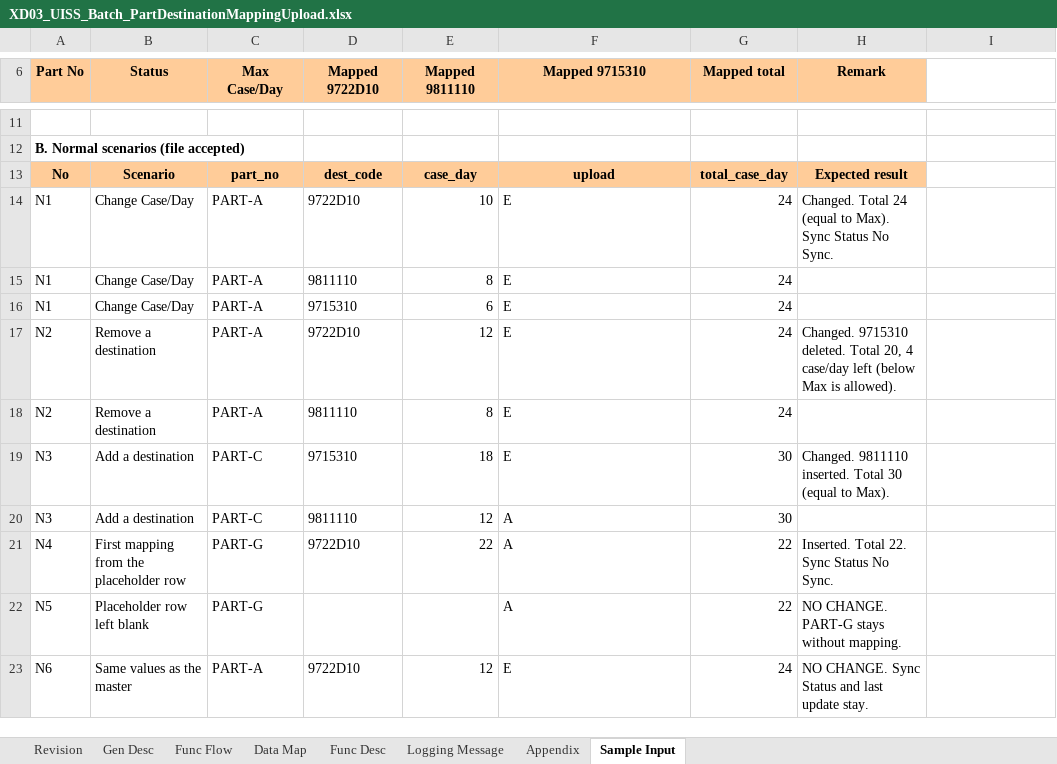
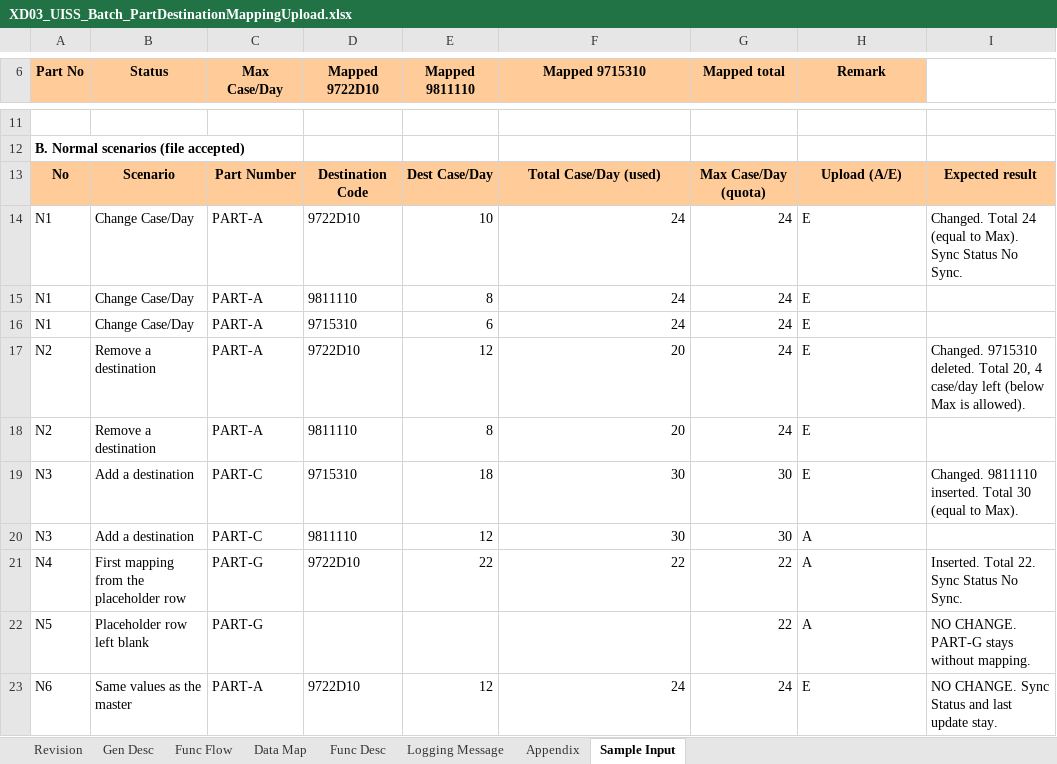
Before and after one commit to ivanrayhannn/crossdockpoc, an Excel workbook: deliverables/function_list_v2/uiss/XD03_UISS_Batch_PartDestinationMappingUpload.xlsx, sheet Sample Input, drawn as a sheet; only a part is shown, gaps mark what is left out; values as stored, in another font and other column widths than the file's, no borders; the diff covers the shown part only; the diff names each change by its address in the sheet, - before the commit and + after, or states it on an @@ line.

```diff
--- a/deliverables/function_list_v2/uiss/XD03_UISS_Batch_PartDestinationMappingUpload.xlsx (sheet Sample Input)
+++ b/deliverables/function_list_v2/uiss/XD03_UISS_Batch_PartDestinationMappingUpload.xlsx (sheet Sample Input)
-C13 (Max Case/Day): part_no
+C13 (Max Case/Day): Part Number
-D13 (Mapped 9722D10): dest_code
+D13 (Mapped 9722D10): Destination Code
-E13 (Mapped 9811110): case_day
+E13 (Mapped 9811110): Dest Case/Day
-F13 (Mapped 9715310): upload
+F13 (Mapped 9715310): Total Case/Day (used)
-G13 (Mapped total): total_case_day
+G13 (Mapped total): Max Case/Day (quota)
-H13 (Remark): Expected result
+H13 (Remark): Upload (A/E)
-I13: (empty)
+I13: Expected result
-I13 fill: none
+I13 fill: #FFCC99
-F14:F16 (Mapped 9715310): E
+F14:F16 (Mapped 9715310): 24
-F14:F21 alignment: left
+F14:F21 alignment: right
-H14 (Remark): Changed. Total 24 (equal to Max). Sync Status No Sync.
+H14 (Remark): E
-I14: (empty)
+I14: Changed. Total 24 (equal to Max). Sync Status No Sync.
-H15:H16 (Remark): (empty)
+H15:H16 (Remark): E
-F17:F18 (Mapped 9715310): E
+F17:F18 (Mapped 9715310): 20
-H17 (Remark): Changed. 9715310 deleted. Total 20, 4 case/day left (below Max is allowed).
+H17 (Remark): E
-I17: (empty)
+I17: Changed. 9715310 deleted. Total 20, 4 case/day left (below Max is allowed).
-H18 (Remark): (empty)
+H18 (Remark): E
-F19 (Mapped 9715310): E
+F19 (Mapped 9715310): 30
-H19 (Remark): Changed. 9811110 inserted. Total 30 (equal to Max).
+H19 (Remark): E
-I19: (empty)
+I19: Changed. 9811110 inserted. Total 30 (equal to Max).
-F20 (Mapped 9715310): A
+F20 (Mapped 9715310): 30
-H20 (Remark): (empty)
+H20 (Remark): A
-F21 (Mapped 9715310): A
+F21 (Mapped 9715310): 22
-H21 (Remark): Inserted. Total 22. Sync Status No Sync.
+H21 (Remark): A
-I21: (empty)
+I21: Inserted. Total 22. Sync Status No Sync.
-F22 (Mapped 9715310): A
+F22 (Mapped 9715310): (empty)
-H22 (Remark): NO CHANGE. PART-G stays without mapping.
+H22 (Remark): A
-I22: (empty)
+I22: NO CHANGE. PART-G stays without mapping.
-F23 (Mapped 9715310): E
+F23 (Mapped 9715310): 24
-F23 alignment: left
+F23 alignment: right
-H23 (Remark): NO CHANGE. Sync Status and last update stay.
+H23 (Remark): E
-I23: (empty)
+I23: NO CHANGE. Sync Status and last update stay.
```
Also changed, not shown: 53 edited cells and cell formats elsewhere in this sheet, sheet Func Desc, sheet Appendix, sheet Data Map, sheet Func Flow, sheet Gen Desc, deliverables/function_list_v2/uiss/XD02_UISS_Batch_CrossDockPartMasterUpload.xlsx, 14 other files.
